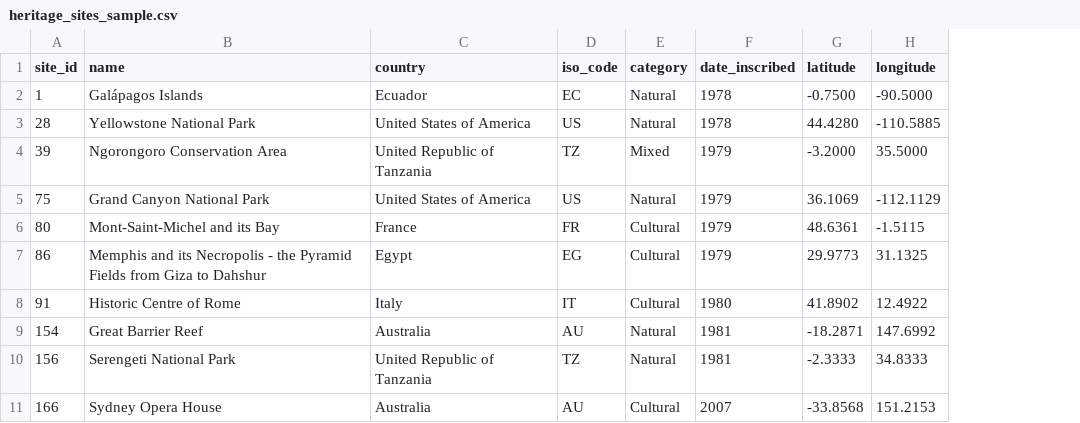
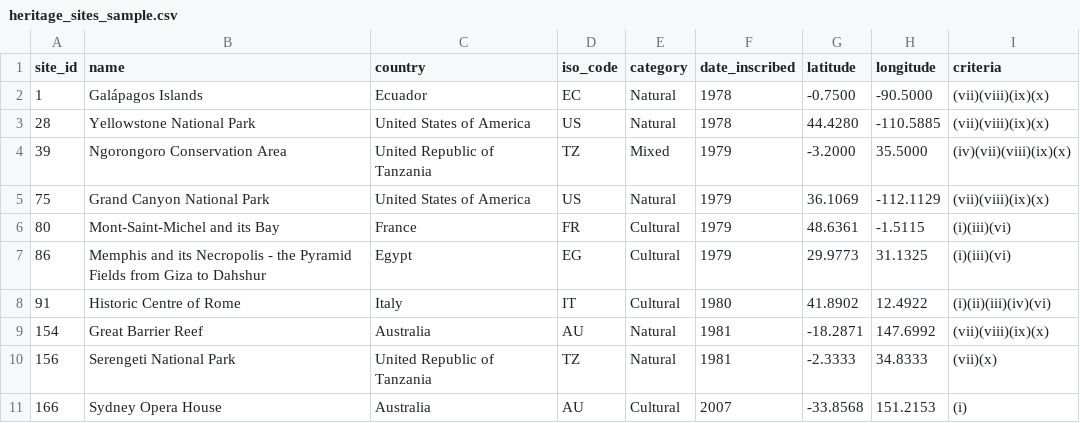
Before and after one commit to ktmustachelk0932as-crypto/world-heritage-explorer, a CSV file: data/processed/heritage_sites_sample.csv, drawn as a sheet; only a part is shown; the diff names each change by its address in the sheet, - before the commit and + after, or states it on an @@ line.

```diff
--- a/data/processed/heritage_sites_sample.csv
+++ b/data/processed/heritage_sites_sample.csv
+column I (criteria), rows 2-11: (vii)(viii)(ix)(x) | (vii)(viii)(ix)(x) | (iv)(vii)(viii)(ix)(x) | (vii)(viii)(ix)(x) | (i)(iii)(vi) | (i)(iii)(vi) | (i)(ii)(iii)(iv)(vi) | (vii)(viii)(ix)(x) | (vii)(x) | (i)
```
Also changed, not shown: 7 other files.
